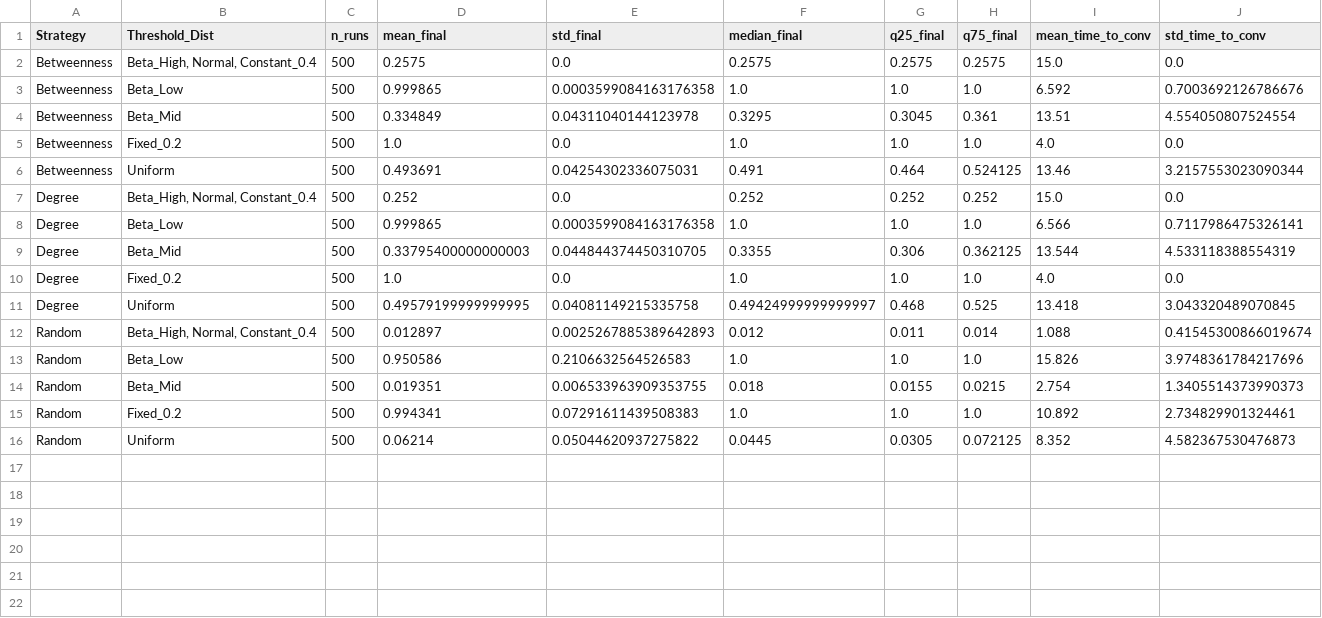
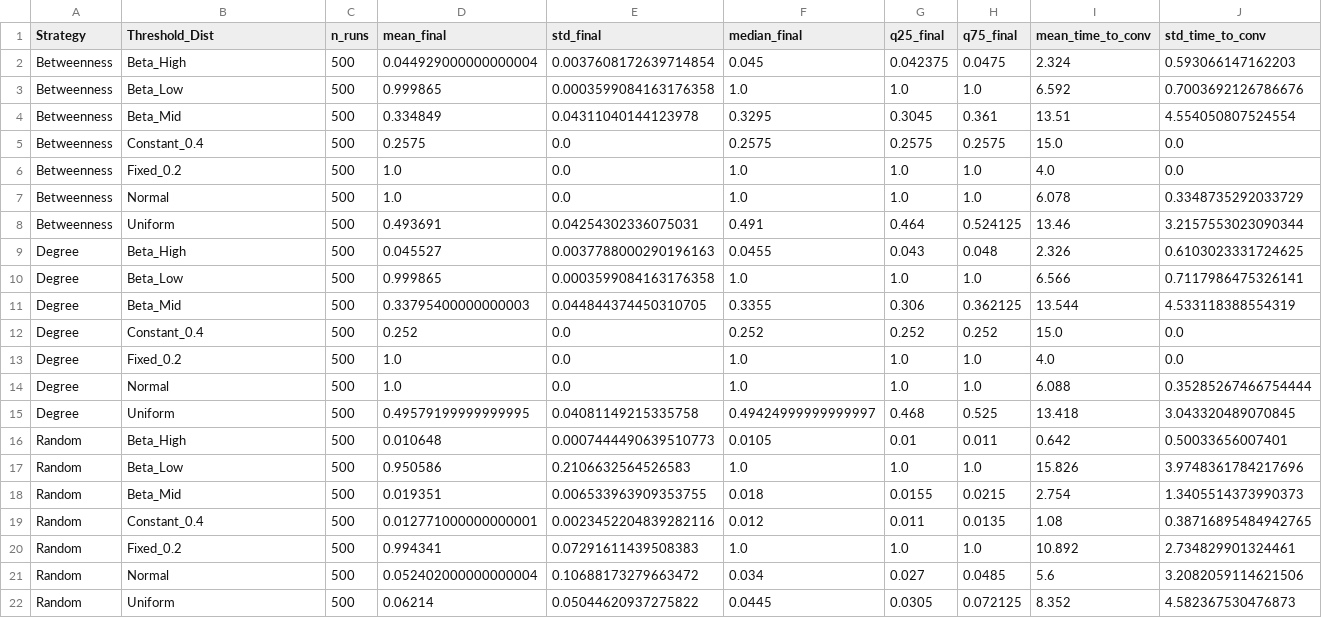
Before and after one commit to agaathm87/ModelBasedDecsisionMaking2, a CSV file: Week 3 - Dynamics on Networks/simulation_outputs/aggregated_summary_by_strategy_threshold.csv, drawn as a sheet.

```diff
--- a/Week 3 - Dynamics on Networks/simulation_outputs/aggregated_summary_by_strategy_threshold.csv
+++ b/Week 3 - Dynamics on Networks/simulation_outputs/aggregated_summary_by_strategy_threshold.csv
@@ -1,16 +1,22 @@
 Strategy,Threshold_Dist,n_runs,mean_final,std_final,median_final,q25_final,q75_final,mean_time_to_conv,std_time_to_conv
-Betweenness,"Beta_High, Normal, Constant_0.4",500,0.2575,0.0,0.2575,0.2575,0.2575,15.0,0.0
+Betweenness,Beta_High,500,0.044929000000000004,0.0037608172639714854,0.045,0.042375,0.0475,2.324,0.593066147162203
 Betweenness,Beta_Low,500,0.999865,0.0003599084163176358,1.0,1.0,1.0,6.592,0.7003692126786676
 Betweenness,Beta_Mid,500,0.334849,0.04311040144123978,0.3295,0.3045,0.361,13.51,4.554050807524554
+Betweenness,Constant_0.4,500,0.2575,0.0,0.2575,0.2575,0.2575,15.0,0.0
 Betweenness,Fixed_0.2,500,1.0,0.0,1.0,1.0,1.0,4.0,0.0
+Betweenness,Normal,500,1.0,0.0,1.0,1.0,1.0,6.078,0.3348735292033729
 Betweenness,Uniform,500,0.493691,0.04254302336075031,0.491,0.464,0.524125,13.46,3.2157553023090344
-Degree,"Beta_High, Normal, Constant_0.4",500,0.252,0.0,0.252,0.252,0.252,15.0,0.0
+Degree,Beta_High,500,0.045527,0.0037788000290196163,0.0455,0.043,0.048,2.326,0.6103023331724625
 Degree,Beta_Low,500,0.999865,0.0003599084163176358,1.0,1.0,1.0,6.566,0.7117986475326141
 Degree,Beta_Mid,500,0.33795400000000003,0.044844374450310705,0.3355,0.306,0.362125,13.544,4.533118388554319
+Degree,Constant_0.4,500,0.252,0.0,0.252,0.252,0.252,15.0,0.0
 Degree,Fixed_0.2,500,1.0,0.0,1.0,1.0,1.0,4.0,0.0
+Degree,Normal,500,1.0,0.0,1.0,1.0,1.0,6.088,0.35285267466754444
 Degree,Uniform,500,0.49579199999999995,0.04081149215335758,0.49424999999999997,0.468,0.525,13.418,3.043320489070845
-Random,"Beta_High, Normal, Constant_0.4",500,0.012897,0.0025267885389642893,0.012,0.011,0.014,1.088,0.41545300866019674
+Random,Beta_High,500,0.010648,0.0007444490639510773,0.0105,0.01,0.011,0.642,0.50033656007401
 Random,Beta_Low,500,0.950586,0.2106632564526583,1.0,1.0,1.0,15.826,3.9748361784217696
 Random,Beta_Mid,500,0.019351,0.006533963909353755,0.018,0.0155,0.0215,2.754,1.3405514373990373
+Random,Constant_0.4,500,0.012771000000000001,0.0023452204839282116,0.012,0.011,0.0135,1.08,0.38716895484942765
 Random,Fixed_0.2,500,0.994341,0.07291611439508383,1.0,1.0,1.0,10.892,2.734829901324461
+Random,Normal,500,0.052402000000000004,0.10688173279663472,0.034,0.027,0.0485,5.6,3.2082059114621506
 Random,Uniform,500,0.06214,0.05044620937275822,0.0445,0.0305,0.072125,8.352,4.582367530476873
```
Also changed, not shown: Week 3 - Dynamics on Networks/simulation_outputs/aggregated_summary_by_strategy_threshold_teacherstyle.csv, Week 3 - Dynamics on Networks/simulation_outputs/pivot_efficiency.csv, 5 other files.
